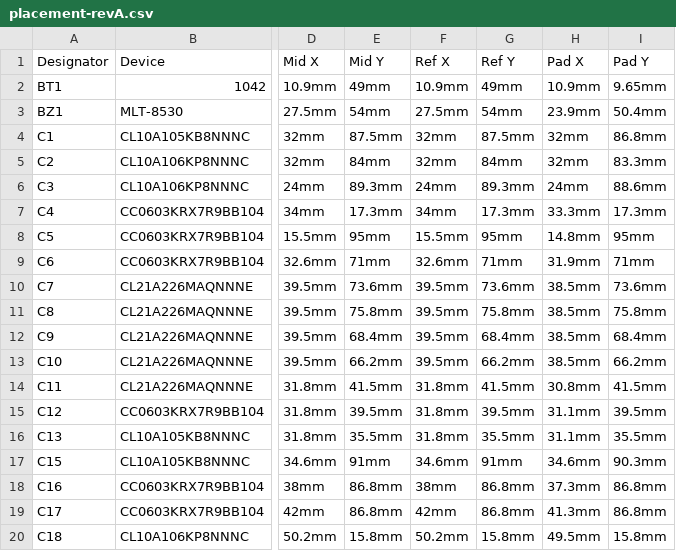
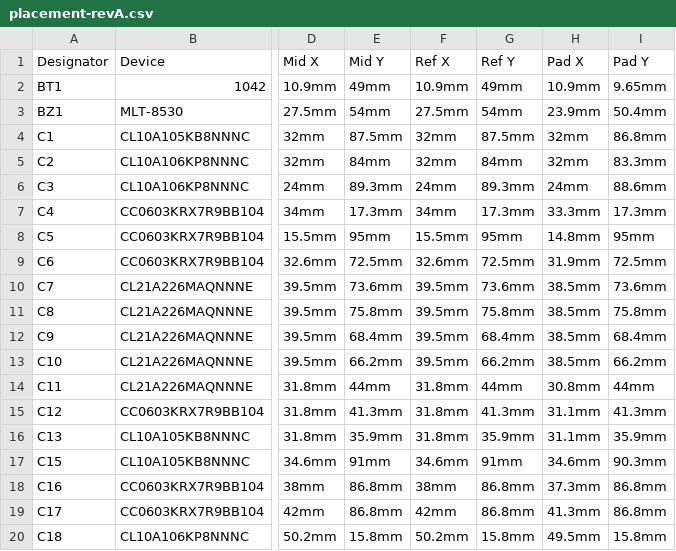
Before and after one commit to serber/marauder-c5-pancake-board, a CSV file: pcb/fabrication/placement-revA.csv, drawn as a sheet; only a part is shown, gaps mark what is left out; the diff covers the shown part only; the diff names each change by its address in the sheet, - before the commit and + after, or states it on an @@ line.

```diff
--- a/pcb/fabrication/placement-revA.csv
+++ b/pcb/fabrication/placement-revA.csv
-E9 (Mid Y): 71mm
+E9 (Mid Y): 72.5mm
-G9 (Ref Y): 71mm
+G9 (Ref Y): 72.5mm
-I9 (Pad Y): 71mm
+I9 (Pad Y): 72.5mm
-E14 (Mid Y): 41.5mm
+E14 (Mid Y): 44mm
-G14 (Ref Y): 41.5mm
+G14 (Ref Y): 44mm
-I14 (Pad Y): 41.5mm
+I14 (Pad Y): 44mm
-E15 (Mid Y): 39.5mm
+E15 (Mid Y): 41.3mm
-G15 (Ref Y): 39.5mm
+G15 (Ref Y): 41.3mm
-I15 (Pad Y): 39.5mm
+I15 (Pad Y): 41.3mm
-E16 (Mid Y): 35.5mm
+E16 (Mid Y): 35.9mm
-G16 (Ref Y): 35.5mm
+G16 (Ref Y): 35.9mm
-I16 (Pad Y): 35.5mm
+I16 (Pad Y): 35.9mm
```
Also changed, not shown: 39 edited cells elsewhere in this file, 8 other files.
